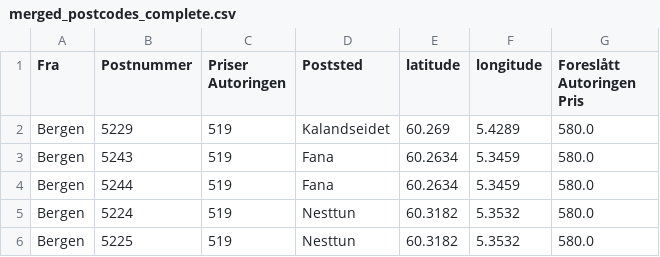
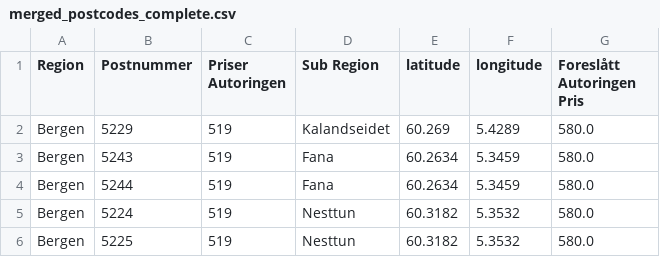
Before and after one commit to mikeljungbergtvedt/heatmaps, a CSV file: merged_postcodes_complete.csv, drawn as a sheet; only a part is shown.

Commit message:
Update merged_postcodes_complete.csv

```diff
--- a/merged_postcodes_complete.csv
+++ b/merged_postcodes_complete.csv
@@ -1,2 +1,2 @@
-Fra,Postnummer,Priser Autoringen,Poststed,latitude,longitude,Foreslått Autoringen Pris
+Region,Postnummer,Priser Autoringen,Sub Region,latitude,longitude,Foreslått Autoringen Pris
 Bergen,5229,519,Kalandseidet,60.269,5.4289,580.0
```
